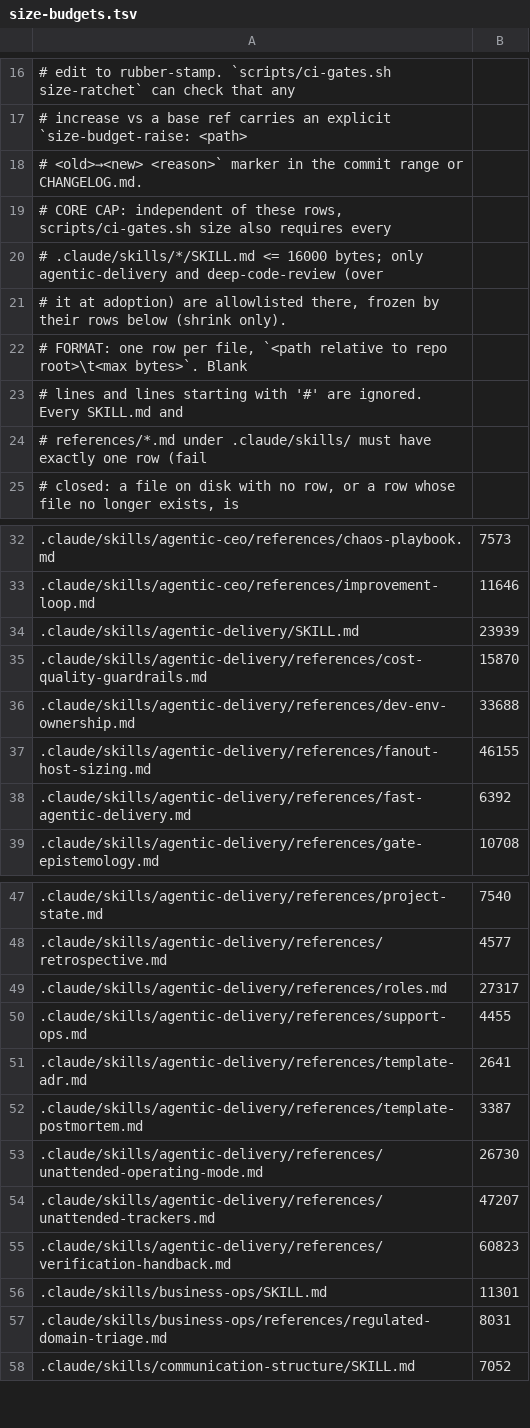
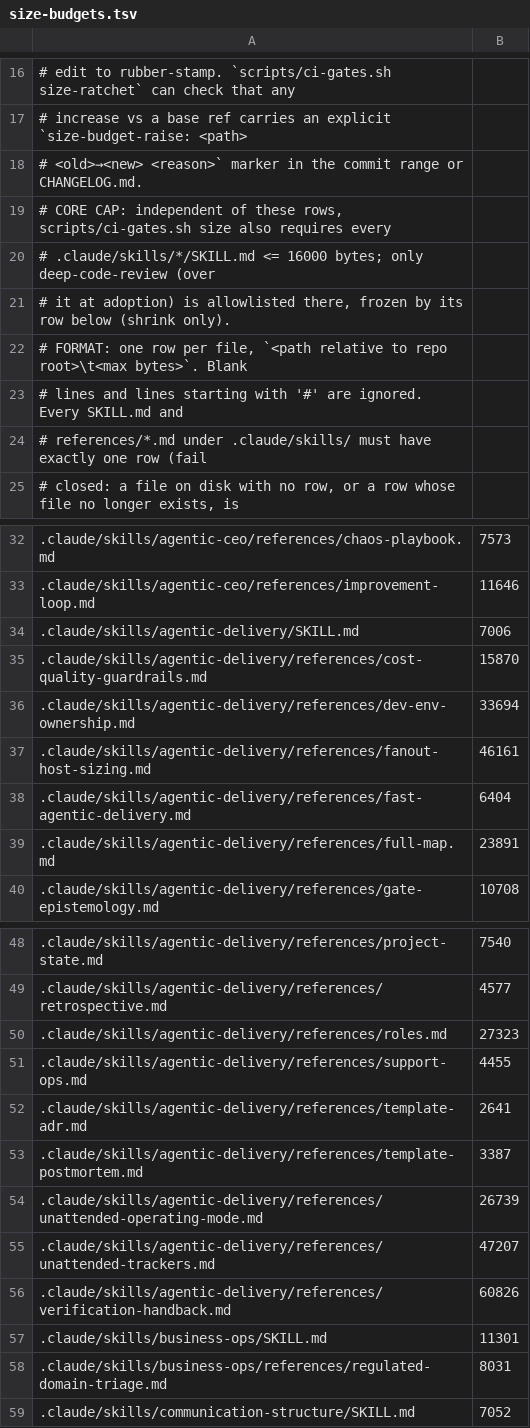
Before and after one commit to andyschwab/deep-code-review, a TSV file: scripts/size-budgets.tsv, drawn as a sheet; only a part is shown, gaps mark what is left out.

```diff
--- a/scripts/size-budgets.tsv
+++ b/scripts/size-budgets.tsv
@@ -19,4 +19,4 @@
 # CORE CAP: independent of these rows, scripts/ci-gates.sh size also requires every
-# .claude/skills/*/SKILL.md <= 16000 bytes; only agentic-delivery and deep-code-review (over
-# it at adoption) are allowlisted there, frozen by their rows below (shrink only).
+# .claude/skills/*/SKILL.md <= 16000 bytes; only deep-code-review (over
+# it at adoption) is allowlisted there, frozen by its row below (shrink only).
 # FORMAT: one row per file, `<path relative to repo root>\t<max bytes>`. Blank
@@ -33,7 +33,8 @@
 .claude/skills/agentic-ceo/references/improvement-loop.md	11646
-.claude/skills/agentic-delivery/SKILL.md	23939
+.claude/skills/agentic-delivery/SKILL.md	7006
 .claude/skills/agentic-delivery/references/cost-quality-guardrails.md	15870
-.claude/skills/agentic-delivery/references/dev-env-ownership.md	33688
-.claude/skills/agentic-delivery/references/fanout-host-sizing.md	46155
-.claude/skills/agentic-delivery/references/fast-agentic-delivery.md	6392
+.claude/skills/agentic-delivery/references/dev-env-ownership.md	33694
+.claude/skills/agentic-delivery/references/fanout-host-sizing.md	46161
+.claude/skills/agentic-delivery/references/fast-agentic-delivery.md	6404
+.claude/skills/agentic-delivery/references/full-map.md	23891
 .claude/skills/agentic-delivery/references/gate-epistemology.md	10708
@@ -48,3 +49,3 @@
 .claude/skills/agentic-delivery/references/retrospective.md	4577
-.claude/skills/agentic-delivery/references/roles.md	27317
+.claude/skills/agentic-delivery/references/roles.md	27323
 .claude/skills/agentic-delivery/references/support-ops.md	4455
@@ -52,5 +53,5 @@
 .claude/skills/agentic-delivery/references/template-postmortem.md	3387
-.claude/skills/agentic-delivery/references/unattended-operating-mode.md	26730
+.claude/skills/agentic-delivery/references/unattended-operating-mode.md	26739
 .claude/skills/agentic-delivery/references/unattended-trackers.md	47207
-.claude/skills/agentic-delivery/references/verification-handback.md	60823
+.claude/skills/agentic-delivery/references/verification-handback.md	60826
 .claude/skills/business-ops/SKILL.md	11301
```
Also changed, not shown: 18 other files.
